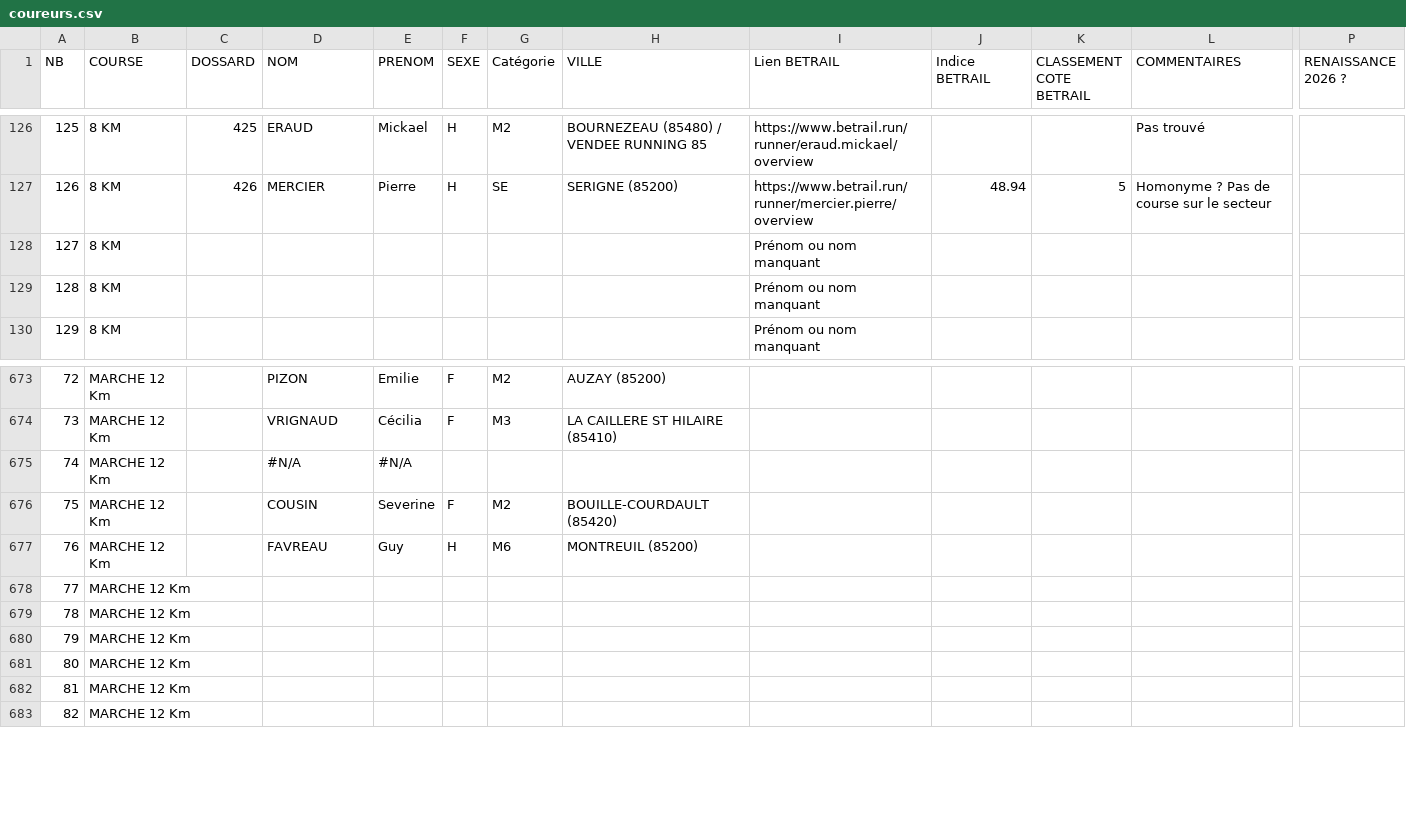
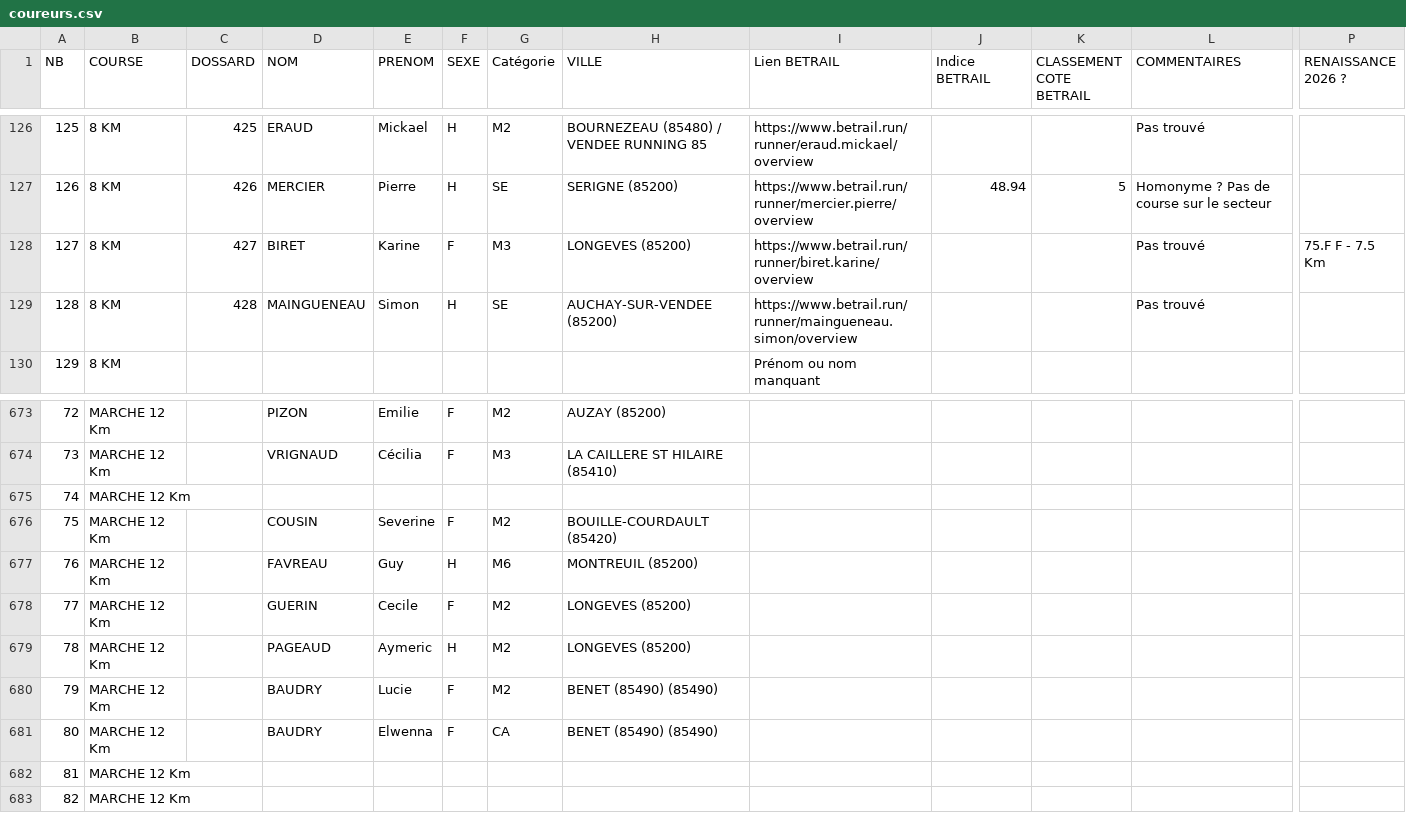
Before and after one commit to AnneLC-29/outil-speaker-course, a CSV file: coureurs.csv, drawn as a sheet; only a part is shown, gaps mark what is left out; the diff covers the shown part only; the diff names each change by its address in the sheet, - before the commit and + after, or states it on an @@ line.

```diff
--- a/coureurs.csv
+++ b/coureurs.csv
-C128 (DOSSARD): (empty)
+C128 (DOSSARD): 427
-D128 (NOM): (empty)
+D128 (NOM): BIRET
-E128 (PRENOM): (empty)
+E128 (PRENOM): Karine
-F128 (SEXE): (empty)
+F128 (SEXE): F
-G128 (Catégorie): (empty)
+G128 (Catégorie): M3
-H128 (VILLE): (empty)
+H128 (VILLE): LONGEVES (85200)
-I128 (Lien BETRAIL): Prénom ou nom manquant
+I128 (Lien BETRAIL): https://www.betrail.run/runner/biret.karine/overview
-L128:L129 (COMMENTAIRES): (empty)
+L128:L129 (COMMENTAIRES): Pas trouvé
-P128 (RENAISSANCE 2026 ?): (empty)
+P128 (RENAISSANCE 2026 ?): 75.F F - 7.5 Km
-C129 (DOSSARD): (empty)
+C129 (DOSSARD): 428
-D129 (NOM): (empty)
+D129 (NOM): MAINGUENEAU
-E129 (PRENOM): (empty)
+E129 (PRENOM): Simon
-F129 (SEXE): (empty)
+F129 (SEXE): H
-G129 (Catégorie): (empty)
+G129 (Catégorie): SE
-H129 (VILLE): (empty)
+H129 (VILLE): AUCHAY-SUR-VENDEE (85200)
-I129 (Lien BETRAIL): Prénom ou nom manquant
+I129 (Lien BETRAIL): https://www.betrail.run/runner/maingueneau.simon/overview
-D675 (NOM): #N/A
+D675 (NOM): (empty)
-E675 (PRENOM): #N/A
+E675 (PRENOM): (empty)
-D678 (NOM): (empty)
+D678 (NOM): GUERIN
-E678 (PRENOM): (empty)
+E678 (PRENOM): Cecile
-F678 (SEXE): (empty)
+F678 (SEXE): F
-G678:G680 (Catégorie): (empty)
+G678:G680 (Catégorie): M2
-H678:H679 (VILLE): (empty)
+H678:H679 (VILLE): LONGEVES (85200)
-D679 (NOM): (empty)
+D679 (NOM): PAGEAUD
-E679 (PRENOM): (empty)
+E679 (PRENOM): Aymeric
-F679 (SEXE): (empty)
+F679 (SEXE): H
-D680:D681 (NOM): (empty)
+D680:D681 (NOM): BAUDRY
-E680 (PRENOM): (empty)
+E680 (PRENOM): Lucie
-F680:F681 (SEXE): (empty)
+F680:F681 (SEXE): F
-H680:H681 (VILLE): (empty)
+H680:H681 (VILLE): BENET (85490) (85490)
-E681 (PRENOM): (empty)
+E681 (PRENOM): Elwenna
-G681 (Catégorie): (empty)
+G681 (Catégorie): CA
```
Also changed, not shown: 34 edited cells elsewhere in this file, 1 other file.
